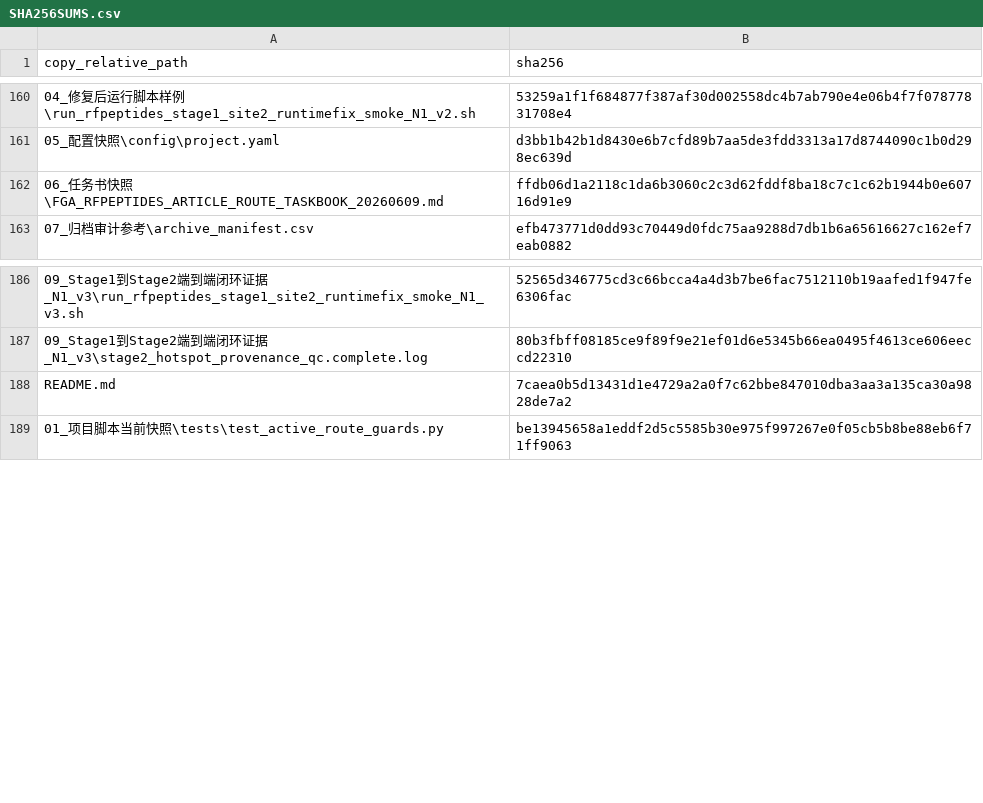
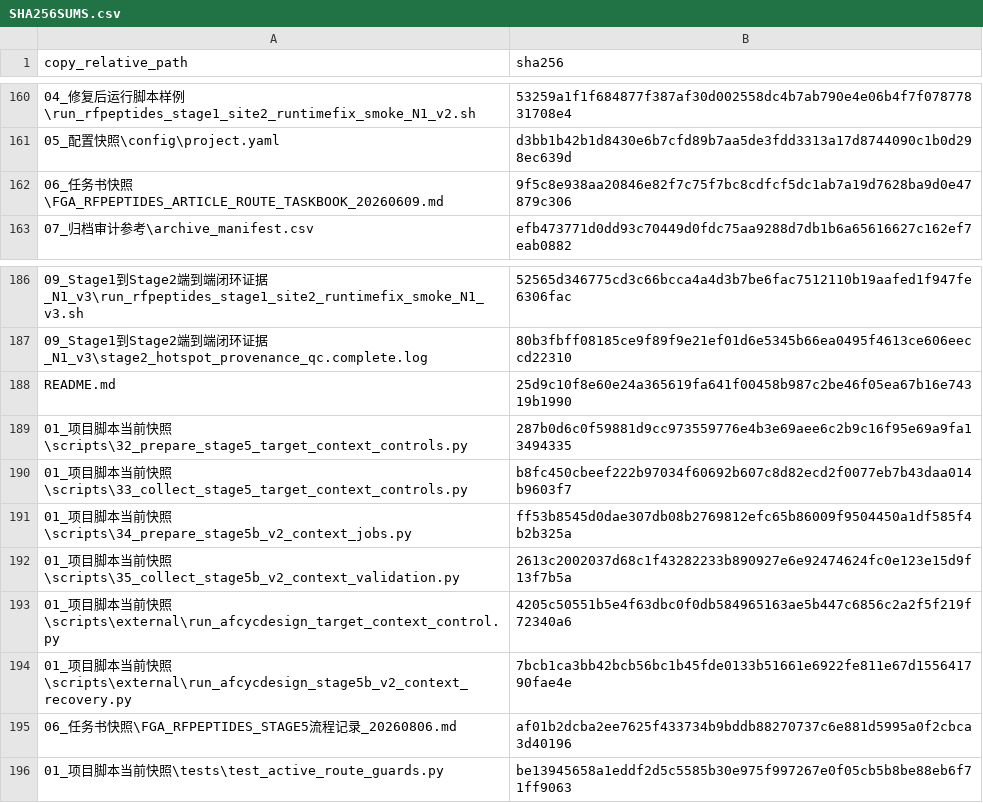
Before and after one commit to HS-DE/RFpeptide_ProteinMPNN_AfcycDesign, a CSV file: SHA256SUMS.csv, drawn as a sheet; only a part is shown, gaps mark what is left out.

```diff
--- a/SHA256SUMS.csv
+++ b/SHA256SUMS.csv
@@ -161,3 +161,3 @@ copy_relative_path,sha256
 05_配置快照\config\project.yaml,d3bb1b42b1d8430e6b7cfd89b7aa5de3fdd3313a17d8744090c1b0d298ec639d
-06_任务书快照\FGA_RFPEPTIDES_ARTICLE_ROUTE_TASKBOOK_20260609.md,ffdb06d1a2118c1da6b3060c2c3d62fddf8ba18c7c1c62b1944b0e60716d91e9
+06_任务书快照\FGA_RFPEPTIDES_ARTICLE_ROUTE_TASKBOOK_20260609.md,9f5c8e938aa20846e82f7c75f7bc8cdfcf5dc1ab7a19d7628ba9d0e47879c306
 07_归档审计参考\archive_manifest.csv,efb473771d0dd93c70449d0fdc75aa9288d7db1b6a65616627c162ef7eab0882
@@ -187,3 +187,10 @@ copy_relative_path,sha256
 09_Stage1到Stage2端到端闭环证据_N1_v3\stage2_hotspot_provenance_qc.complete.log,80b3fbff08185ce9f89f9e21ef01d6e5345b66ea0495f4613ce606eeccd22310
-README.md,7caea0b5d13431d1e4729a2a0f7c62bbe847010dba3aa3a135ca30a9828de7a2
+README.md,25d9c10f8e60e24a365619fa641f00458b987c2be46f05ea67b16e74319b1990
+01_项目脚本当前快照\scripts\32_prepare_stage5_target_context_controls.py,287b0d6c0f59881d9cc973559776e4b3e69aee6c2b9c16f95e69a9fa13494335
+01_项目脚本当前快照\scripts\33_collect_stage5_target_context_controls.py,b8fc450cbeef222b97034f60692b607c8d82ecd2f0077eb7b43daa014b9603f7
+01_项目脚本当前快照\scripts\34_prepare_stage5b_v2_context_jobs.py,ff53b8545d0dae307db08b2769812efc65b86009f9504450a1df585f4b2b325a
+01_项目脚本当前快照\scripts\35_collect_stage5b_v2_context_validation.py,2613c2002037d68c1f43282233b890927e6e92474624fc0e123e15d9f13f7b5a
+01_项目脚本当前快照\scripts\external\run_afcycdesign_target_context_control.py,4205c50551b5e4f63dbc0f0db584965163ae5b447c6856c2a2f5f219f72340a6
+01_项目脚本当前快照\scripts\external\run_afcycdesign_stage5b_v2_context_recovery.py,7bcb1ca3bb42bcb56bc1b45fde0133b51661e6922fe811e67d155641790fae4e
+06_任务书快照\FGA_RFPEPTIDES_STAGE5流程记录_20260806.md,af01b2dcba2ee7625f433734b9bddb88270737c6e881d5995a0f2cbca3d40196
 01_项目脚本当前快照\tests\test_active_route_guards.py,be13945658a1eddf2d5c5585b30e975f997267e0f05cb5b8be88eb6f71ff9063
```
Also changed, not shown: 脚本逐项清单.csv, 9 other files.
